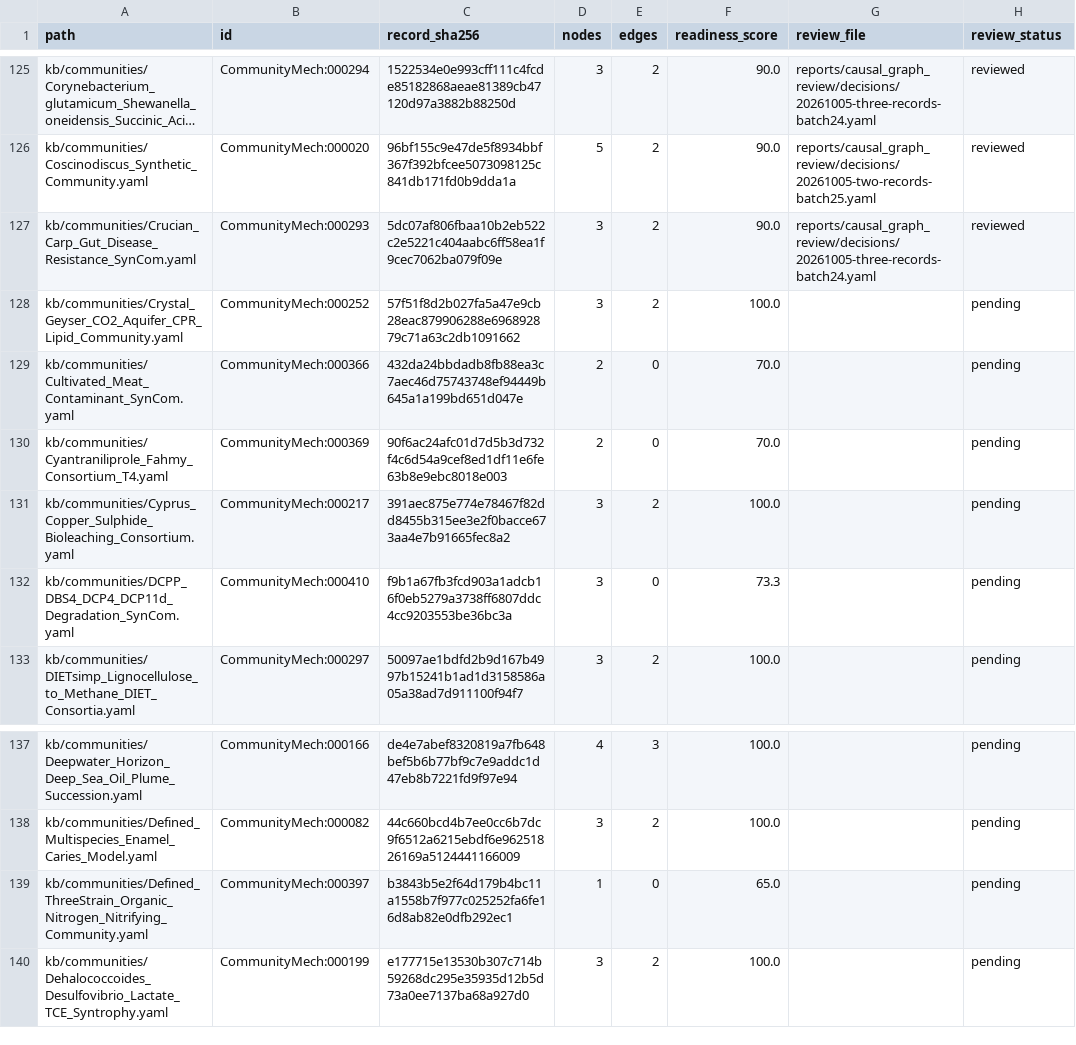
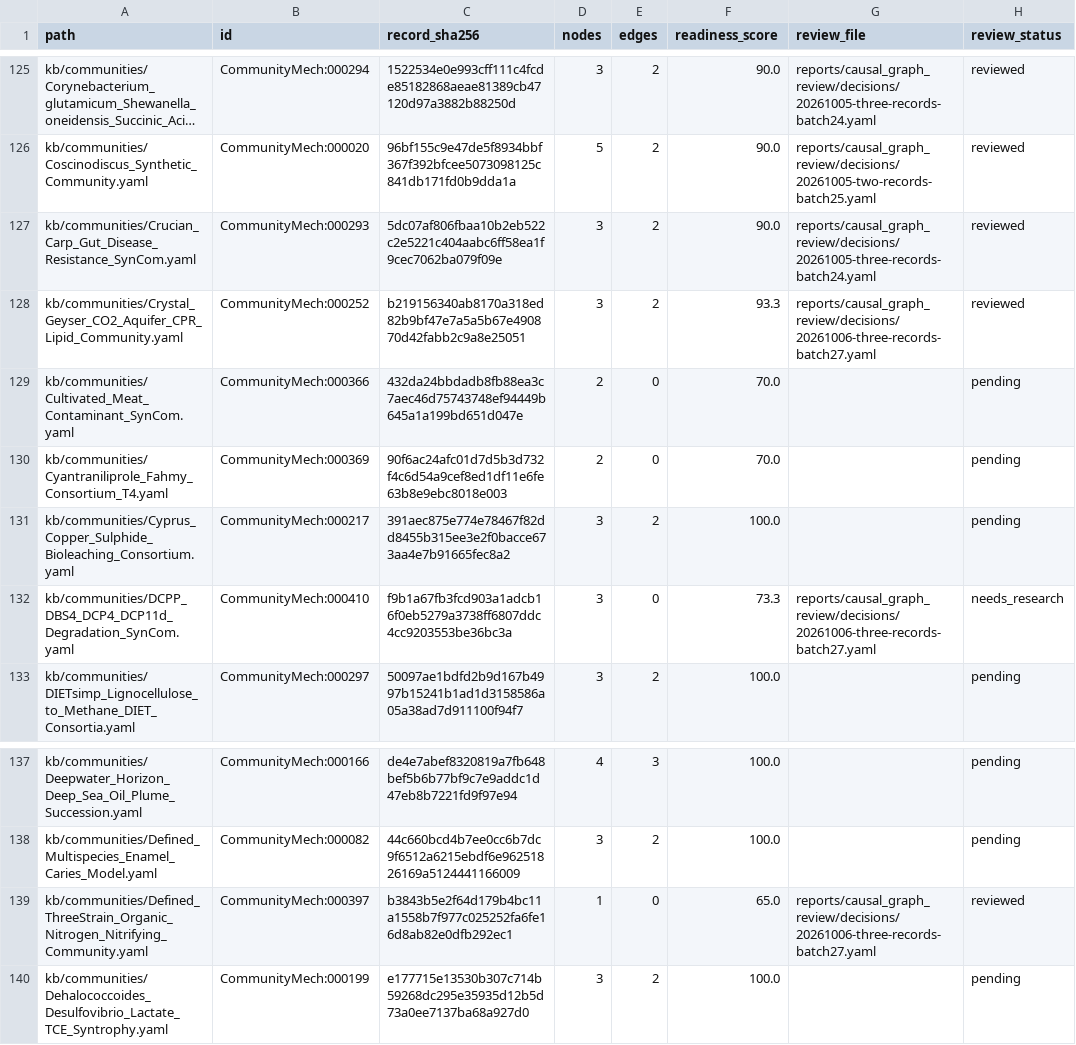
Before and after one commit to CultureBotAI/CommunityMech, a TSV file: reports/causal_graph_review/inventory.tsv, drawn as a sheet; only a part is shown, gaps mark what is left out; long unchanged cells end in ….

Commit message:
Bound CPR lipid hypotheses and record unresolved DCPP source review

```diff
--- a/reports/causal_graph_review/inventory.tsv
+++ b/reports/causal_graph_review/inventory.tsv
@@ -127,3 +127,3 @@ kb/communities/Coscinodiscus_Synthetic_Community.yaml	CommunityMech:000020	96bf1
 kb/communities/Crucian_Carp_Gut_Disease_Resistance_SynCom.yaml	CommunityMech:000293	5dc07af806fbaa10b2eb522c2e5221c404aabc6ff58ea1f9cec7062ba079f09e	3	2	90.0	reports/causal_graph_review/decisions/20261005-three-records-batch24.yaml	reviewed
-kb/communities/Crystal_Geyser_CO2_Aquifer_CPR_Lipid_Community.yaml	CommunityMech:000252	57f51f8d2b027fa5a47e9cb28eac879906288e696892879c71a63c2db1091662	3	2	100.0		pending
+kb/communities/Crystal_Geyser_CO2_Aquifer_CPR_Lipid_Community.yaml	CommunityMech:000252	b219156340ab8170a318ed82b9bf47e7a5a5b67e490870d42fabb2c9a8e25051	3	2	93.3	reports/causal_graph_review/decisions/20261006-three-records-batch27.yaml	reviewed
 kb/communities/Cultivated_Meat_Contaminant_SynCom.yaml	CommunityMech:000366	432da24bbdadb8fb88ea3c7aec46d75743748ef94449b645a1a199bd651d047e	2	0	70.0		pending
@@ -131,3 +131,3 @@ kb/communities/Cyantraniliprole_Fahmy_Consortium_T4.yaml	CommunityMech:000369	90
 kb/communities/Cyprus_Copper_Sulphide_Bioleaching_Consortium.yaml	CommunityMech:000217	391aec875e774e78467f82dd8455b315ee3e2f0bacce673aa4e7b91665fec8a2	3	2	100.0		pending
-kb/communities/DCPP_DBS4_DCP4_DCP11d_Degradation_SynCom.yaml	CommunityMech:000410	f9b1a67fb3fcd903a1adcb16f0eb5279a3738ff6807ddc4cc9203553be36bc3a	3	0	73.3		pending
+kb/communities/DCPP_DBS4_DCP4_DCP11d_Degradation_SynCom.yaml	CommunityMech:000410	f9b1a67fb3fcd903a1adcb16f0eb5279a3738ff6807ddc4cc9203553be36bc3a	3	0	73.3	reports/causal_graph_review/decisions/20261006-three-records-batch27.yaml	needs_research
 kb/communities/DIETsimp_Lignocellulose_to_Methane_DIET_Consortia.yaml	CommunityMech:000297	50097ae1bdfd2b9d167b4997b15241b1ad1d3158586a05a38ad7d911100f94f7	3	2	100.0		pending
@@ -138,3 +138,3 @@ kb/communities/Deepwater_Horizon_Deep_Sea_Oil_Plume_Succession.yaml	CommunityMec
 kb/communities/Defined_Multispecies_Enamel_Caries_Model.yaml	CommunityMech:000082	44c660bcd4b7ee0cc6b7dc9f6512a6215ebdf6e96251826169a5124441166009	3	2	100.0		pending
-kb/communities/Defined_ThreeStrain_Organic_Nitrogen_Nitrifying_Community.yaml	CommunityMech:000397	b3843b5e2f64d179b4bc11a1558b7f977c025252fa6fe16d8ab82e0dfb292ec1	1	0	65.0		pending
+kb/communities/Defined_ThreeStrain_Organic_Nitrogen_Nitrifying_Community.yaml	CommunityMech:000397	b3843b5e2f64d179b4bc11a1558b7f977c025252fa6fe16d8ab82e0dfb292ec1	1	0	65.0	reports/causal_graph_review/decisions/20261006-three-records-batch27.yaml	reviewed
 kb/communities/Dehalococcoides_Desulfovibrio_Lactate_TCE_Syntrophy.yaml	CommunityMech:000199	e177715e13530b307c714b59268dc295e35935d12b5d73a0ee7137ba68a927d0	3	2	100.0		pending
```
Also changed, not shown: 9 other files.
